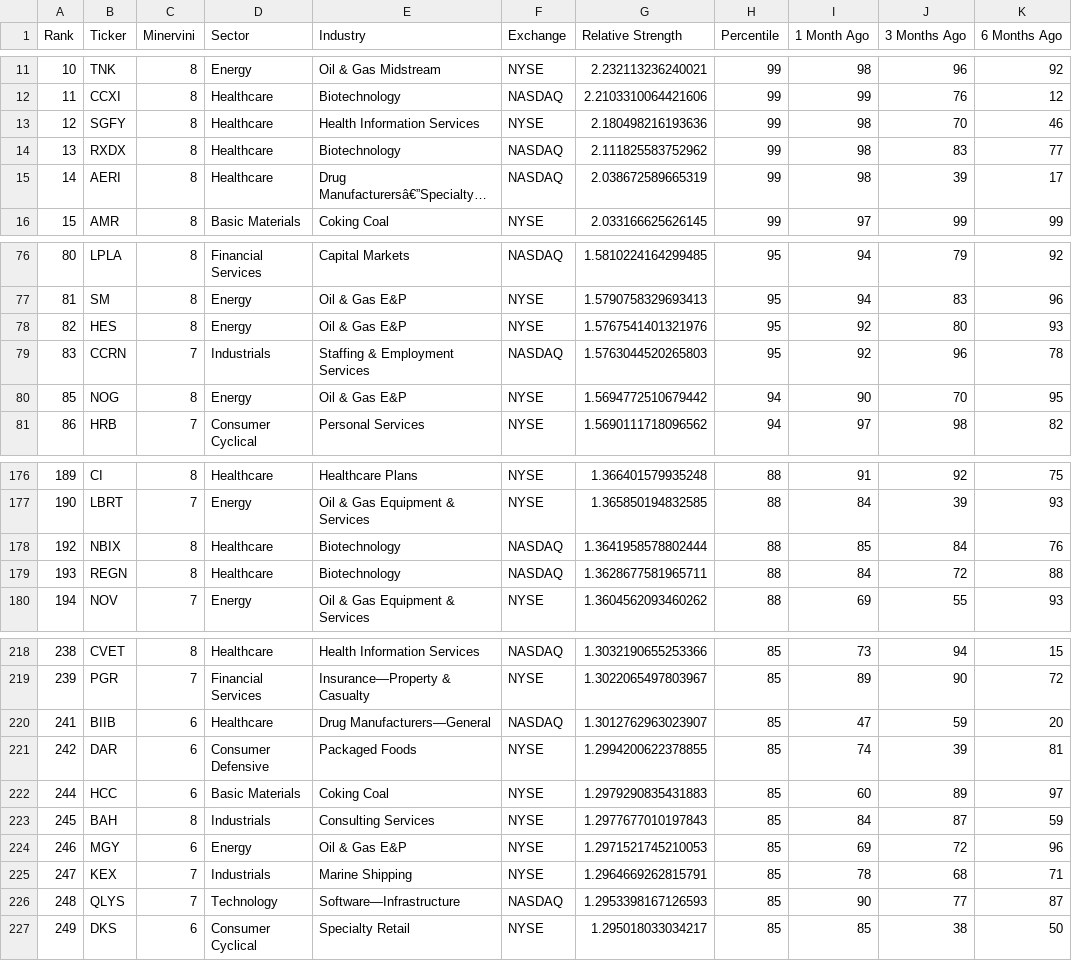
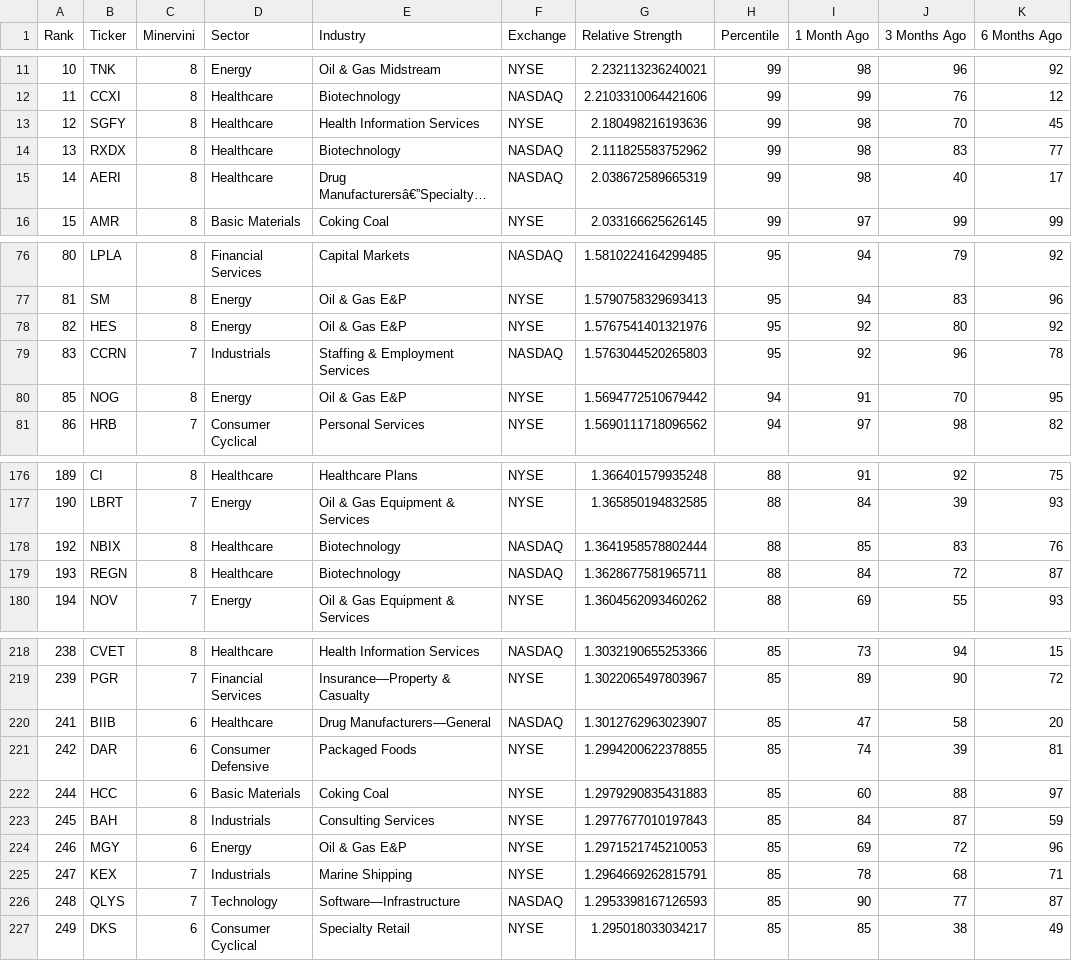
Before and after one commit to krajeshj/RS-python-scripts, a CSV file: RS-Daily-Log/output/rs_stocks_minervini.csv, drawn as a sheet; only a part is shown, gaps mark what is left out; long unchanged cells end in …; the diff covers the shown part only; the diff names each change by its address in the sheet, - before the commit and + after, or states it on an @@ line.

```diff
--- a/RS-Daily-Log/output/rs_stocks_minervini.csv
+++ b/RS-Daily-Log/output/rs_stocks_minervini.csv
-K13 (6 Months Ago): 46
+K13 (6 Months Ago): 45
-J15 (3 Months Ago): 39
+J15 (3 Months Ago): 40
-K78 (6 Months Ago): 93
+K78 (6 Months Ago): 92
-I80 (1 Month Ago): 90
+I80 (1 Month Ago): 91
-J178 (3 Months Ago): 84
+J178 (3 Months Ago): 83
-K179 (6 Months Ago): 88
+K179 (6 Months Ago): 87
-J220 (3 Months Ago): 59
+J220 (3 Months Ago): 58
-J222 (3 Months Ago): 89
+J222 (3 Months Ago): 88
-K227 (6 Months Ago): 50
+K227 (6 Months Ago): 49
```
Also changed, not shown: 20 edited cells elsewhere in this file, RS-Daily-Log/output/rs_industries.csv, RS-Daily-Log/output/rs_stocks.csv, 4 other files.
